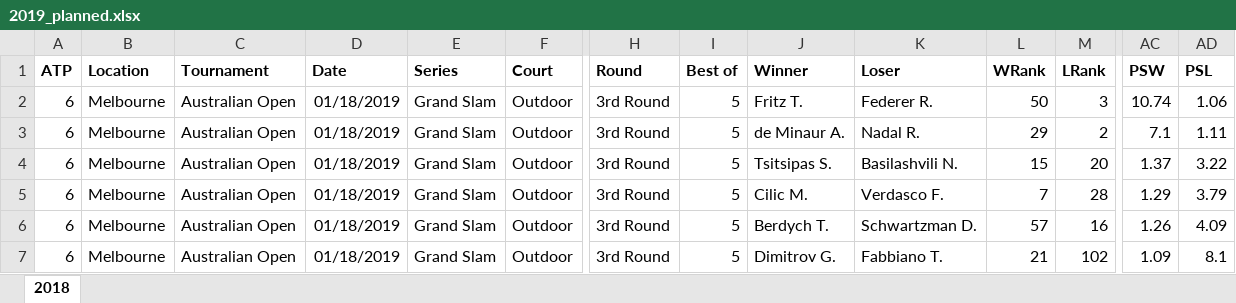
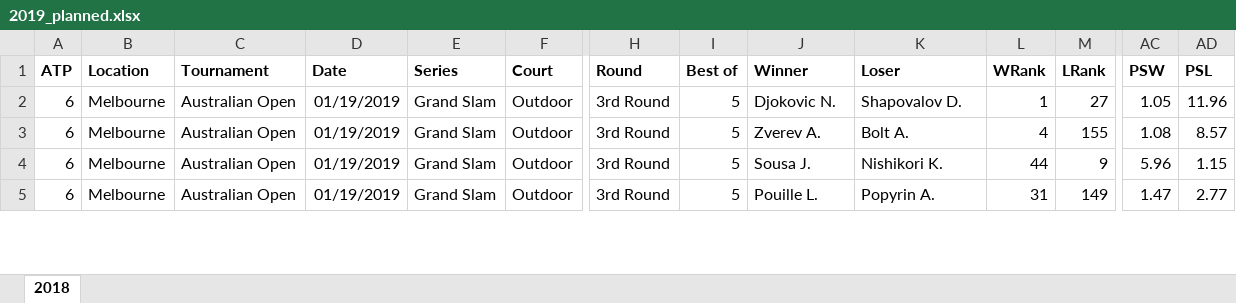
Before and after one commit to WTassoux/michel, an Excel workbook: Data/2019_planned.xlsx, sheet 2018, drawn as a sheet; only a part is shown, gaps mark what is left out; values as stored, in another font and other column widths than the file's, no borders; removed rows and columns are numbered as before the commit, all else as after; rows hold the shown columns only; the diff covers the shown part only; the diff names each change by its address in the sheet, - before the commit and + after, or states it on an @@ line.

```diff
--- a/Data/2019_planned.xlsx (sheet 2018)
+++ b/Data/2019_planned.xlsx (sheet 2018)
-D2:D4 (Date): 01/18/2019
+D2:D4 (Date): 01/19/2019
-J2 (Winner): Fritz T.
+J2 (Winner): Djokovic N.
-K2 (Loser): Federer R.
+K2 (Loser): Shapovalov D.
-L2 (WRank): 50
+L2 (WRank): 1
-M2 (LRank): 3
+M2 (LRank): 27
-AC2 (PSW): 10.74
+AC2 (PSW): 1.05
-AD2 (PSL): 1.06
+AD2 (PSL): 11.96
-J3 (Winner): de Minaur A.
+J3 (Winner): Zverev A.
-K3 (Loser): Nadal R.
+K3 (Loser): Bolt A.
-L3 (WRank): 29
+L3 (WRank): 4
-M3 (LRank): 2
+M3 (LRank): 155
-AC3 (PSW): 7.1
+AC3 (PSW): 1.08
-AD3 (PSL): 1.11
+AD3 (PSL): 8.57
-J4 (Winner): Tsitsipas S.
+J4 (Winner): Sousa J.
-K4 (Loser): Basilashvili N.
+K4 (Loser): Nishikori K.
-L4 (WRank): 15
+L4 (WRank): 44
-M4 (LRank): 20
+M4 (LRank): 9
-AC4 (PSW): 1.37
+AC4 (PSW): 5.96
-AD4 (PSL): 3.22
+AD4 (PSL): 1.15
-row 5: 6 | Melbourne | Australian Open | 01/18/2019 | Grand Slam | Outdoor | 3rd Round | 5 | Cilic M. | Verdasco F. | 7 | 28 | 1.29 | 3.79
-row 6: 6 | Melbourne | Australian Open | 01/18/2019 | Grand Slam | Outdoor | 3rd Round | 5 | Berdych T. | Schwartzman D. | 57 | 16 | 1.26 | 4.09
-D5 (Date): 01/18/2019
+D5 (Date): 01/19/2019
-J5 (Winner): Dimitrov G.
+J5 (Winner): Pouille L.
-K5 (Loser): Fabbiano T.
+K5 (Loser): Popyrin A.
-L5 (WRank): 21
+L5 (WRank): 31
-M5 (LRank): 102
+M5 (LRank): 149
-AC5 (PSW): 1.09
+AC5 (PSW): 1.47
-AD5 (PSL): 8.1
+AD5 (PSL): 2.77
```
Also changed, not shown: 2 removed rows and 44 edited cells elsewhere in this sheet, Data/2019.xlsx, 8 other files.
